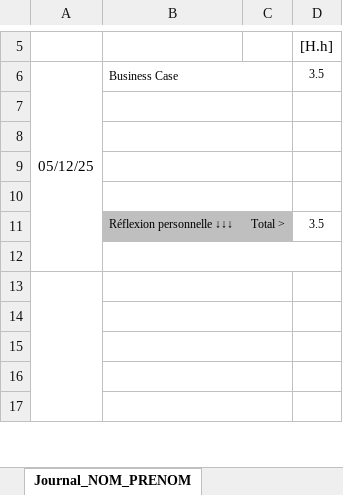
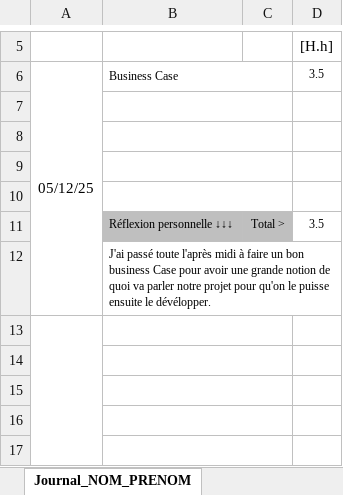
Before and after one commit to LuukMul08/306-G1-Piloter_un_robot_phidget_a_distance, an Excel workbook: documentation/3_1_Modele_Journal-Andrei-PiresDonose.xlsx, sheet Journal_NOM_PRENOM, drawn as a sheet; only a part is shown, gaps mark what is left out; values as stored, in another font and other column widths than the file's, no borders; conditional formats not drawn; the diff names each change by its address in the sheet, - before the commit and + after, or states it on an @@ line.

Commit message:
corrigé journal andrei

```diff
--- a/documentation/3_1_Modele_Journal-Andrei-PiresDonose.xlsx (sheet Journal_NOM_PRENOM)
+++ b/documentation/3_1_Modele_Journal-Andrei-PiresDonose.xlsx (sheet Journal_NOM_PRENOM)
-B12: (empty)
+B12: J'ai passé toute l'après midi à faire un bon business Case pour avoir une grande notion de quoi va parler notre projet pour qu'on le puisse ensuite le dévélopper.
```
